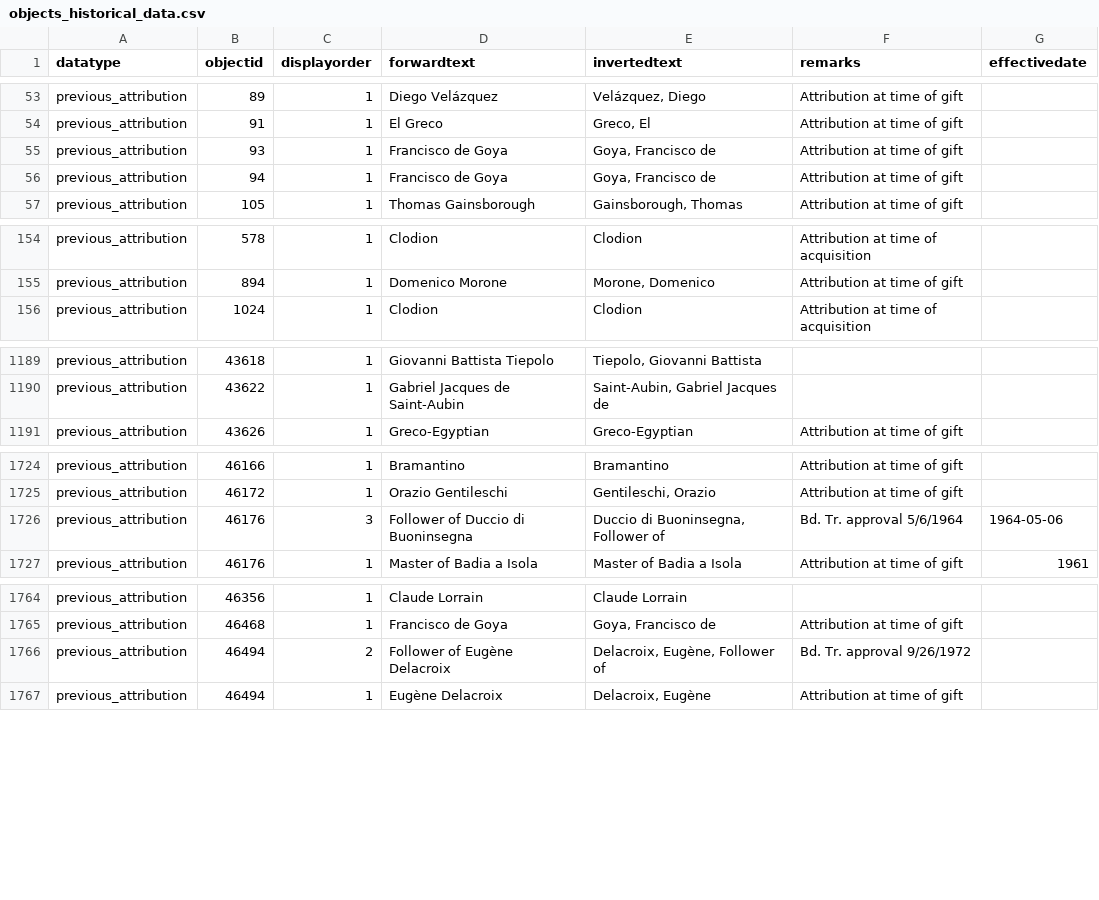
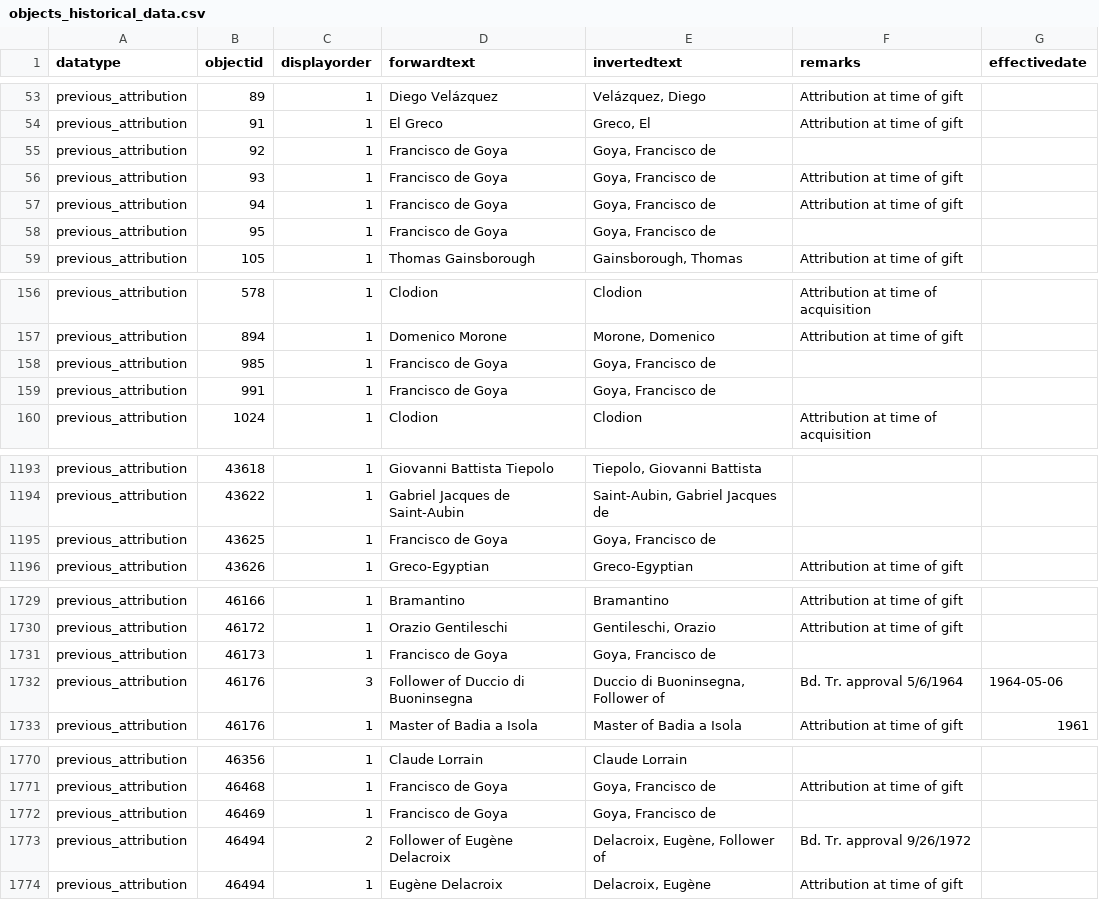
Before and after one commit to NationalGalleryOfArt/opendata, a CSV file: data/objects_historical_data.csv, drawn as a sheet; only a part is shown, gaps mark what is left out; the diff covers the shown part only.

Commit message:
2021-12-03 data export

```diff
--- a/data/objects_historical_data.csv
+++ b/data/objects_historical_data.csv
@@ -58,4 +58,6 @@ previous_attribution,89,1,Diego Velázquez,"Velázquez, Diego",Attribution at ti
 previous_attribution,91,1,El Greco,"Greco, El",Attribution at time of gift,
+previous_attribution,92,1,Francisco de Goya,"Goya, Francisco de",,
 previous_attribution,93,1,Francisco de Goya,"Goya, Francisco de",Attribution at time of gift,
 previous_attribution,94,1,Francisco de Goya,"Goya, Francisco de",Attribution at time of gift,
+previous_attribution,95,1,Francisco de Goya,"Goya, Francisco de",,
 previous_attribution,105,1,Thomas Gainsborough,"Gainsborough, Thomas",Attribution at time of gift,
@@ -172,2 +174,4 @@ previous_attribution,578,1,Clodion,Clodion,Attribution at time of acquisition,
 previous_attribution,894,1,Domenico Morone,"Morone, Domenico",Attribution at time of gift,
+previous_attribution,985,1,Francisco de Goya,"Goya, Francisco de",,
+previous_attribution,991,1,Francisco de Goya,"Goya, Francisco de",,
 previous_attribution,1024,1,Clodion,Clodion,Attribution at time of acquisition,
@@ -1240,2 +1244,3 @@ previous_attribution,43618,1,Giovanni Battista Tiepolo,"Tiepolo, Giovanni Battis
 previous_attribution,43622,1,Gabriel Jacques de Saint-Aubin,"Saint-Aubin, Gabriel Jacques de",,
+previous_attribution,43625,1,Francisco de Goya,"Goya, Francisco de",,
 previous_attribution,43626,1,Greco-Egyptian,Greco-Egyptian,Attribution at time of gift,
@@ -1798,2 +1803,3 @@ previous_attribution,46166,1,Bramantino,Bramantino,Attribution at time of gift,
 previous_attribution,46172,1,Orazio Gentileschi,"Gentileschi, Orazio",Attribution at time of gift,
+previous_attribution,46173,1,Francisco de Goya,"Goya, Francisco de",,
 previous_attribution,46176,3,Follower of Duccio di Buoninsegna,"Duccio di Buoninsegna, Follower of",Bd. Tr. approval 5/6/1964,1964-05-06
@@ -1841,2 +1847,3 @@ previous_attribution,46356,1,Claude Lorrain,Claude Lorrain,,
 previous_attribution,46468,1,Francisco de Goya,"Goya, Francisco de",Attribution at time of gift,
+previous_attribution,46469,1,Francisco de Goya,"Goya, Francisco de",,
 previous_attribution,46494,2,Follower of Eugène Delacroix,"Delacroix, Eugène, Follower of",Bd. Tr. approval 9/26/1972,
```
Also changed, not shown: 1 added row elsewhere in this file, data/preferred_locations.csv, data/preferred_locations_tms_locations.csv, 3 other files.
